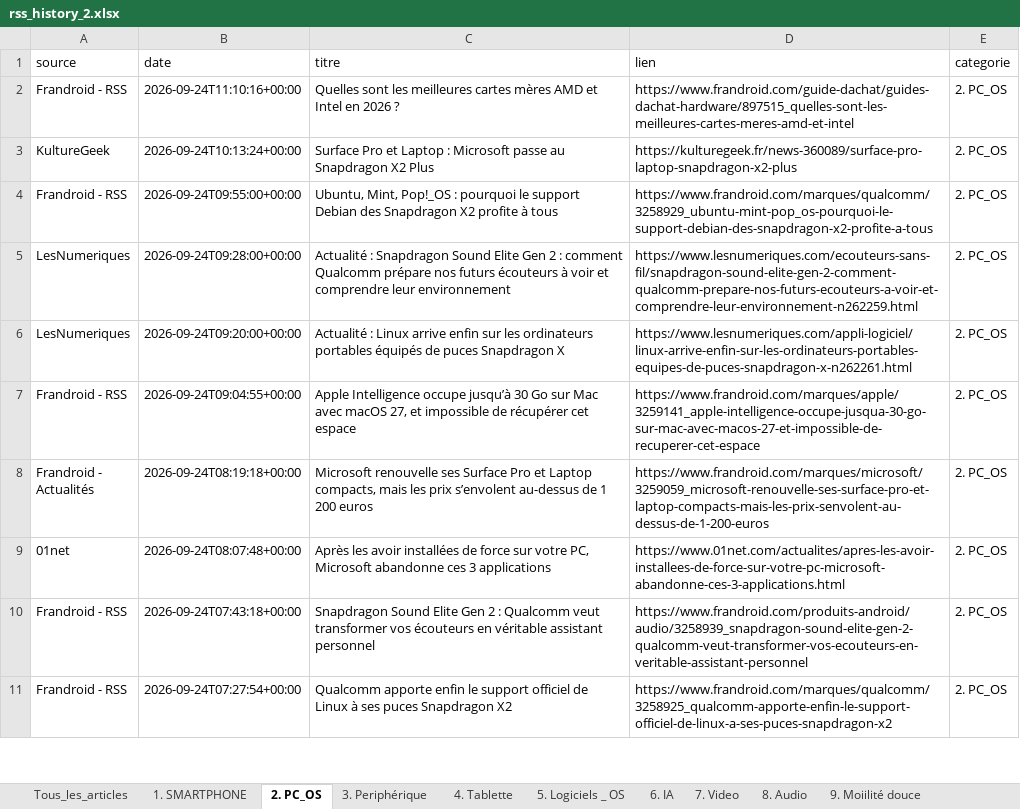
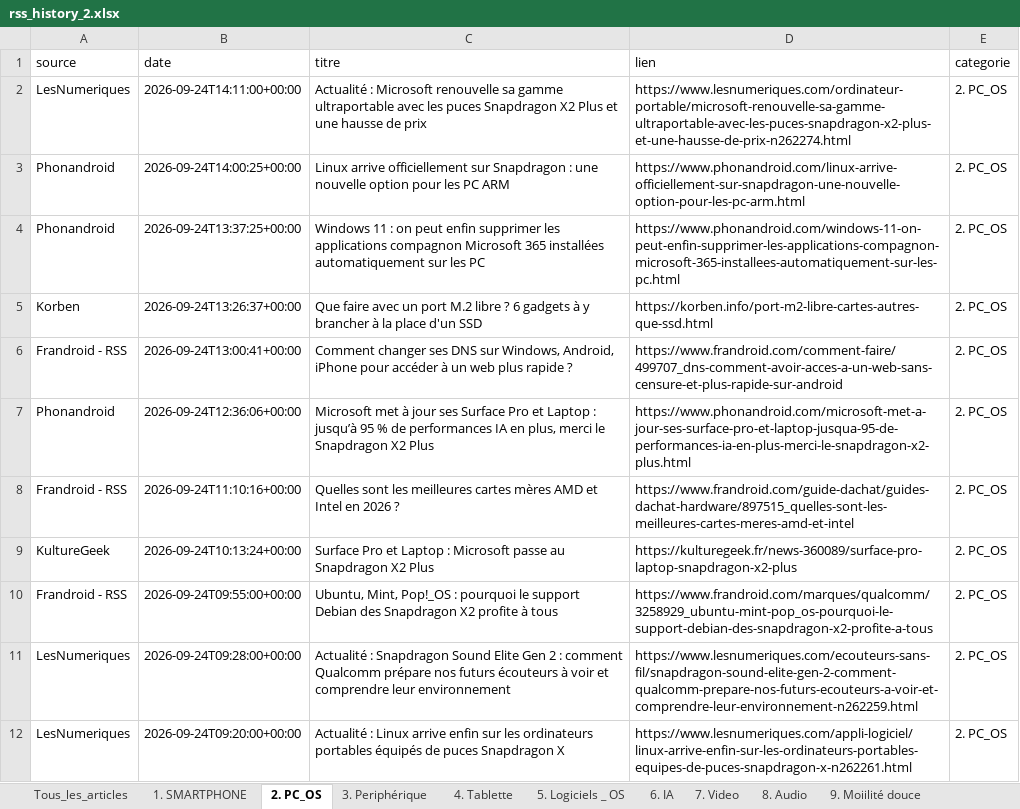
Before and after one commit to djhadef-star/rss-categories, an Excel workbook: output/rss_history_2.xlsx, sheet 2. PC_OS, drawn as a sheet; only a part is shown; the shorter side is filled out with more unchanged rows; values as stored, in another font and other column widths than the file's, no borders; the diff names each change by its address in the sheet, - before the commit and + after, or states it on an @@ line.

```diff
--- a/output/rss_history_2.xlsx (sheet 2. PC_OS)
+++ b/output/rss_history_2.xlsx (sheet 2. PC_OS)
+row 2: LesNumeriques | 2026-09-24T14:11:00+00:00 | Actualité : Microsoft renouvelle sa gamme ultraportable avec les puces Snapdragon X2 Plus et une hausse de prix | https://www.lesnumeriques.com/ordinateur-portable/microsoft-renouvelle-sa-gamme-ultraportable-avec-les-puces-snapdragon-x2-plus-et-une-hausse-de-prix-n262274.html | 2. PC_OS
+row 3: Phonandroid | 2026-09-24T14:00:25+00:00 | Linux arrive officiellement sur Snapdragon : une nouvelle option pour les PC ARM | https://www.phonandroid.com/linux-arrive-officiellement-sur-snapdragon-une-nouvelle-option-pour-les-pc-arm.html | 2. PC_OS
+row 4: Phonandroid | 2026-09-24T13:37:25+00:00 | Windows 11 : on peut enfin supprimer les applications compagnon Microsoft 365 installées automatiquement sur les PC | https://www.phonandroid.com/windows-11-on-peut-enfin-supprimer-les-applications-compagnon-microsoft-365-installees-automatiquement-sur-les-pc.html | 2. PC_OS
+row 5: Korben | 2026-09-24T13:26:37+00:00 | Que faire avec un port M.2 libre ? 6 gadgets à y brancher à la place d'un SSD | https://korben.info/port-m2-libre-cartes-autres-que-ssd.html | 2. PC_OS
+row 6: Frandroid - RSS | 2026-09-24T13:00:41+00:00 | Comment changer ses DNS sur Windows, Android, iPhone pour accéder à un web plus rapide ? | https://www.frandroid.com/comment-faire/499707_dns-comment-avoir-acces-a-un-web-sans-censure-et-plus-rapide-sur-android | 2. PC_OS
+row 7: Phonandroid | 2026-09-24T12:36:06+00:00 | Microsoft met à jour ses Surface Pro et Laptop : jusqu’à 95 % de performances IA en plus, merci le Snapdragon X2 Plus | https://www.phonandroid.com/microsoft-met-a-jour-ses-surface-pro-et-laptop-jusqua-95-de-performances-ia-en-plus-merci-le-snapdragon-x2-plus.html | 2. PC_OS
```
Also changed, not shown: sheet Tous_les_articles, sheet 16. ludique, sheet 6. IA, sheet 20. Sponso, sheet NON_CLASSE, sheet 1. SMARTPHONE, 9 more sheets, output/rss_history.xlsx, 2 other files.
